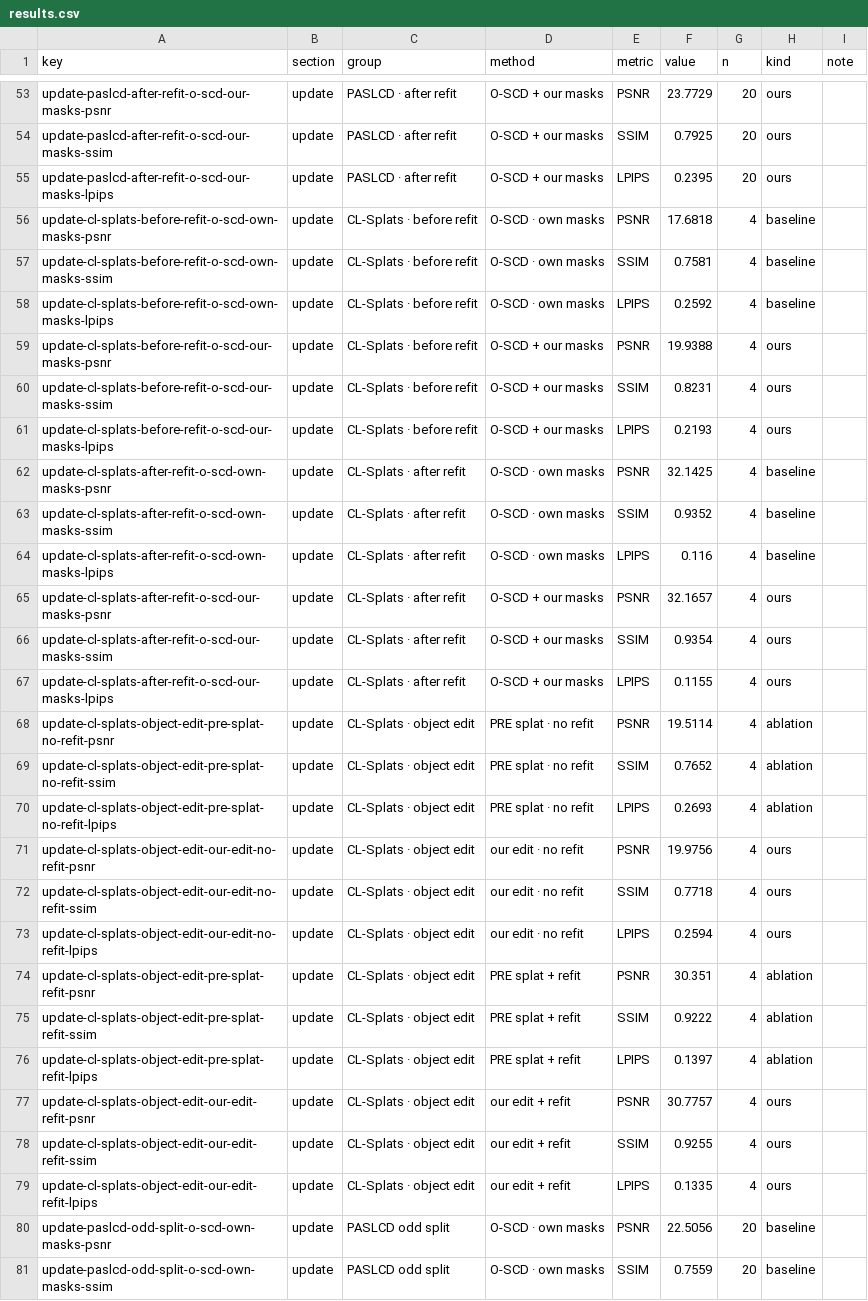
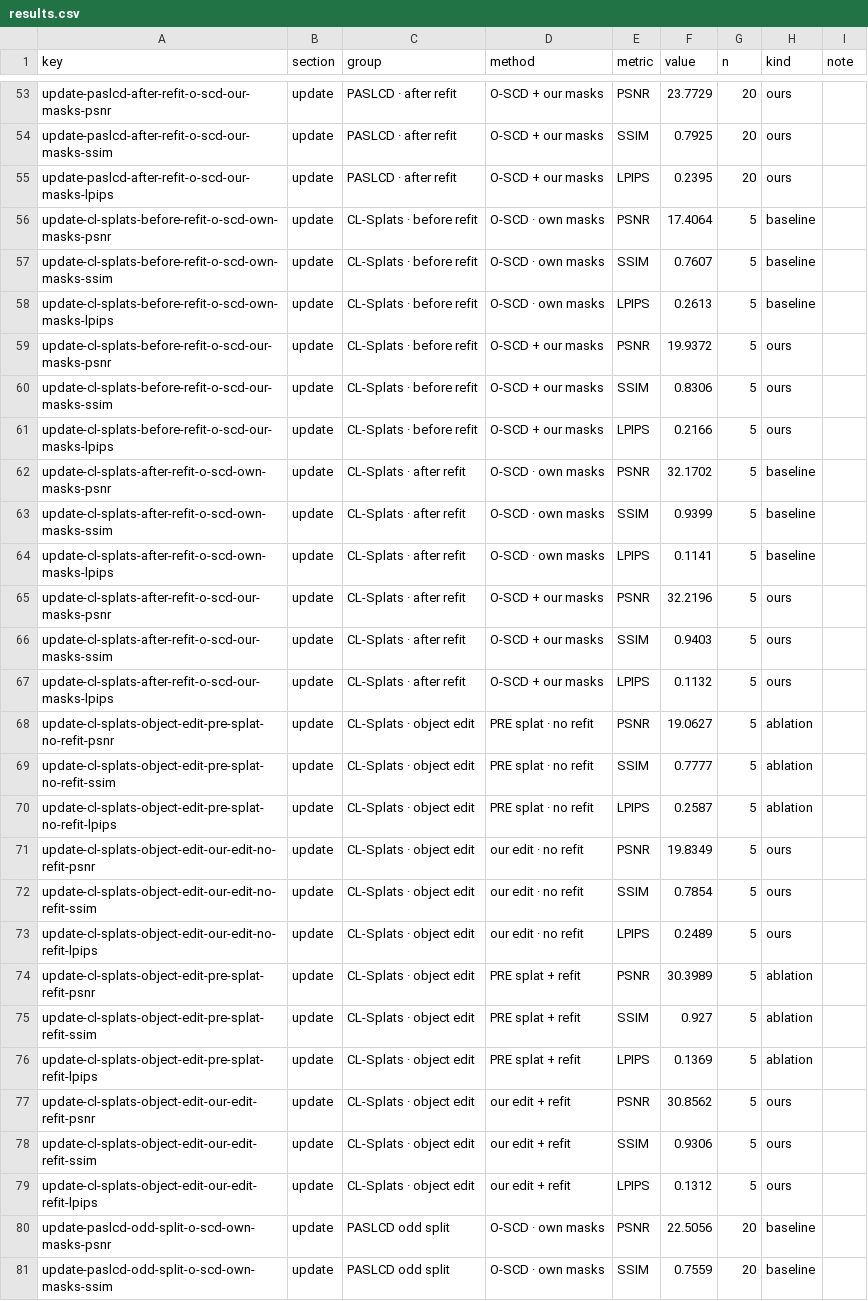
Before and after one commit to peasant98/peasant98.github.io, a CSV file: xyz/results.csv, drawn as a sheet; only a part is shown, gaps mark what is left out; the diff names each change by its address in the sheet, - before the commit and + after, or states it on an @@ line.

```diff
--- a/xyz/results.csv
+++ b/xyz/results.csv
-F56 (value): 17.6818
+F56 (value): 17.4064
-G56:G79 (n): 4
+G56:G79 (n): 5
-F57 (value): 0.7581
+F57 (value): 0.7607
-F58 (value): 0.2592
+F58 (value): 0.2613
-F59 (value): 19.9388
+F59 (value): 19.9372
-F60 (value): 0.8231
+F60 (value): 0.8306
-F61 (value): 0.2193
+F61 (value): 0.2166
-F62 (value): 32.1425
+F62 (value): 32.1702
-F63 (value): 0.9352
+F63 (value): 0.9399
-F64 (value): 0.116
+F64 (value): 0.1141
-F65 (value): 32.1657
+F65 (value): 32.2196
-F66 (value): 0.9354
+F66 (value): 0.9403
-F67 (value): 0.1155
+F67 (value): 0.1132
-F68 (value): 19.5114
+F68 (value): 19.0627
-F69 (value): 0.7652
+F69 (value): 0.7777
-F70 (value): 0.2693
+F70 (value): 0.2587
-F71 (value): 19.9756
+F71 (value): 19.8349
-F72 (value): 0.7718
+F72 (value): 0.7854
-F73 (value): 0.2594
+F73 (value): 0.2489
-F74 (value): 30.351
+F74 (value): 30.3989
-F75 (value): 0.9222
+F75 (value): 0.927
-F76 (value): 0.1397
+F76 (value): 0.1369
-F77 (value): 30.7757
+F77 (value): 30.8562
-F78 (value): 0.9255
+F78 (value): 0.9306
-F79 (value): 0.1335
+F79 (value): 0.1312
```
Also changed, not shown: 4 other files.
